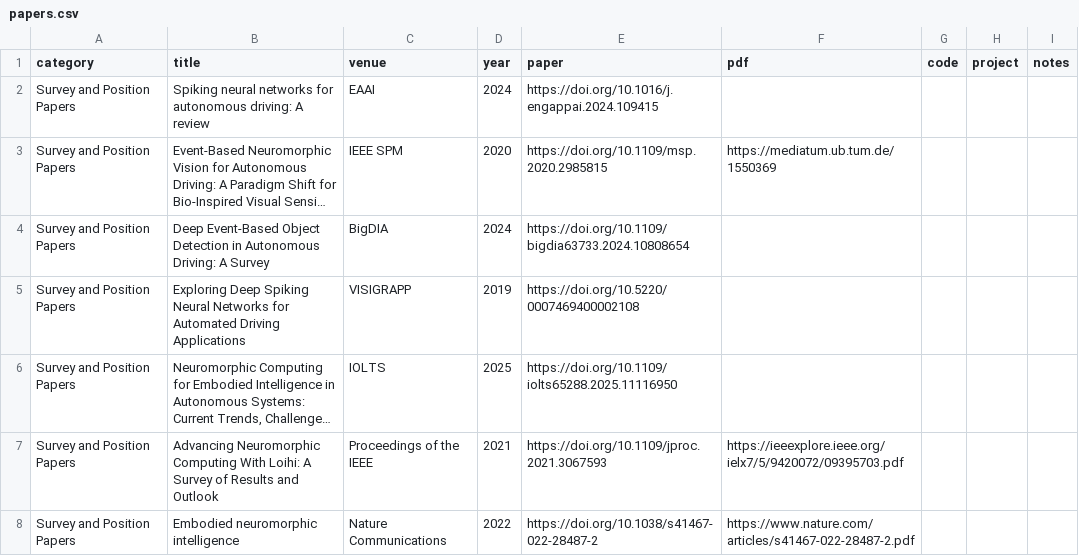
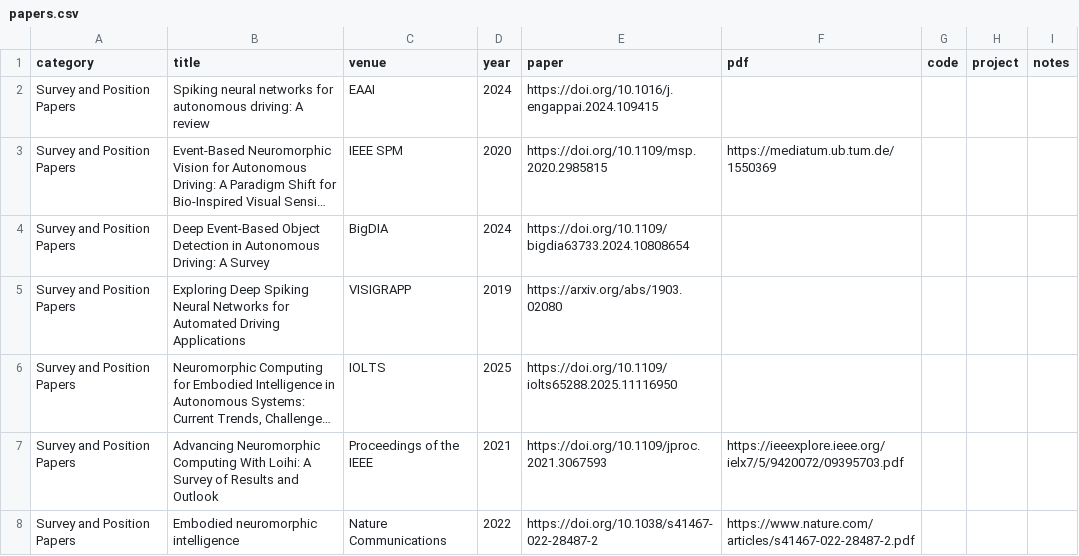
Before and after one commit to InfiniteNonsenseFear/Awesome-Neuromorphic-Autonomous-Driving, a CSV file: data/papers.csv, drawn as a sheet; only a part is shown; long unchanged cells end in …; the diff names each change by its address in the sheet, - before the commit and + after, or states it on an @@ line.

Commit message:
add papers

```diff
--- a/data/papers.csv
+++ b/data/papers.csv
-E5 (paper): https://doi.org/10.5220/0007469400002108
+E5 (paper): https://arxiv.org/abs/1903.02080
```
Also changed, not shown: 1 other file.
